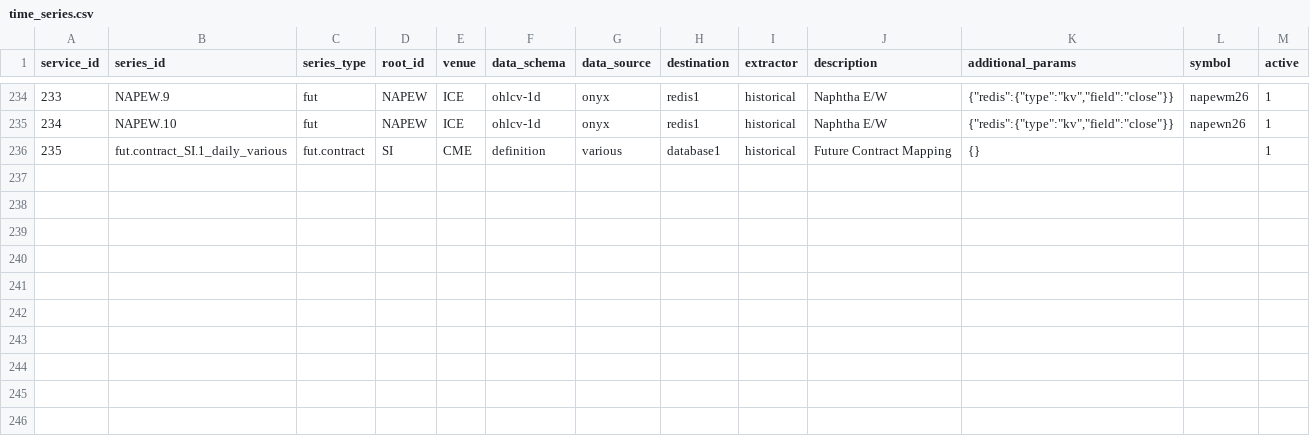
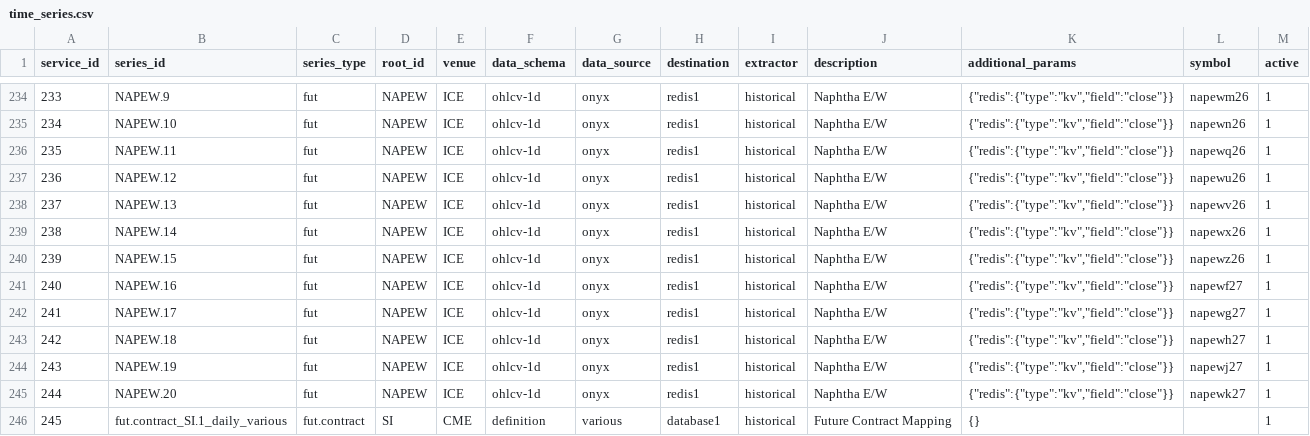
Before and after one commit to cw07/dataflow, a CSV file: src/dataflow/config/time_series.csv, drawn as a sheet; only a part is shown, gaps mark what is left out; addresses are those after the commit; the diff names each change by its address in the sheet, - before the commit and + after, or states it on an @@ line.

Commit message:
init commit

```diff
--- a/src/dataflow/config/time_series.csv
+++ b/src/dataflow/config/time_series.csv
+row 236: 235 | NAPEW.11 | fut | NAPEW | ICE | ohlcv-1d | onyx | redis1 | historical | Naphtha E/W | {"redis":{"type":"kv","field":"close"}} | napewq26 | 1
+row 237: 236 | NAPEW.12 | fut | NAPEW | ICE | ohlcv-1d | onyx | redis1 | historical | Naphtha E/W | {"redis":{"type":"kv","field":"close"}} | napewu26 | 1
+row 238: 237 | NAPEW.13 | fut | NAPEW | ICE | ohlcv-1d | onyx | redis1 | historical | Naphtha E/W | {"redis":{"type":"kv","field":"close"}} | napewv26 | 1
+row 239: 238 | NAPEW.14 | fut | NAPEW | ICE | ohlcv-1d | onyx | redis1 | historical | Naphtha E/W | {"redis":{"type":"kv","field":"close"}} | napewx26 | 1
+row 240: 239 | NAPEW.15 | fut | NAPEW | ICE | ohlcv-1d | onyx | redis1 | historical | Naphtha E/W | {"redis":{"type":"kv","field":"close"}} | napewz26 | 1
+row 241: 240 | NAPEW.16 | fut | NAPEW | ICE | ohlcv-1d | onyx | redis1 | historical | Naphtha E/W | {"redis":{"type":"kv","field":"close"}} | napewf27 | 1
+row 242: 241 | NAPEW.17 | fut | NAPEW | ICE | ohlcv-1d | onyx | redis1 | historical | Naphtha E/W | {"redis":{"type":"kv","field":"close"}} | napewg27 | 1
+row 243: 242 | NAPEW.18 | fut | NAPEW | ICE | ohlcv-1d | onyx | redis1 | historical | Naphtha E/W | {"redis":{"type":"kv","field":"close"}} | napewh27 | 1
+row 244: 243 | NAPEW.19 | fut | NAPEW | ICE | ohlcv-1d | onyx | redis1 | historical | Naphtha E/W | {"redis":{"type":"kv","field":"close"}} | napewj27 | 1
+row 245: 244 | NAPEW.20 | fut | NAPEW | ICE | ohlcv-1d | onyx | redis1 | historical | Naphtha E/W | {"redis":{"type":"kv","field":"close"}} | napewk27 | 1
@@ column A (service_id) renumbered from row 246 down @@
```
